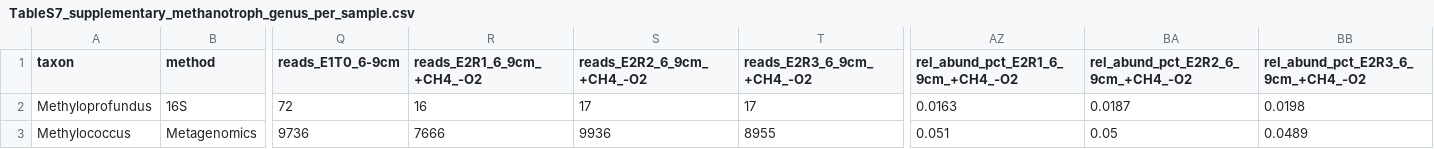
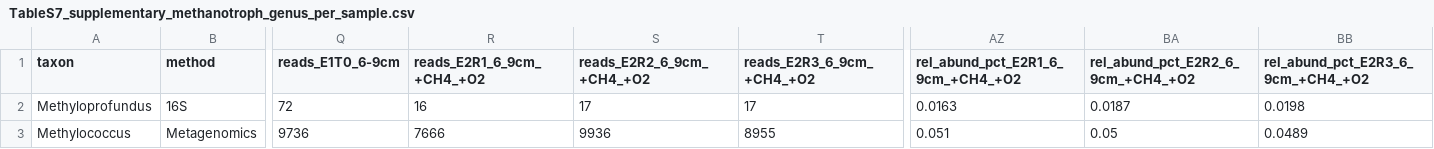
Before and after one commit to jacob8776/antarctic_seep_incubations_peerJ, a CSV file: supplementary/TableS7_supplementary_methanotroph_genus_per_sample.csv, drawn as a sheet; only a part is shown, gaps mark what is left out; the diff names each change by its address in the sheet, - before the commit and + after, or states it on an @@ line.

```diff
--- a/supplementary/TableS7_supplementary_methanotroph_genus_per_sample.csv
+++ b/supplementary/TableS7_supplementary_methanotroph_genus_per_sample.csv
-R1: reads_E2R1_6_9cm_+CH4_-O2
+R1: reads_E2R1_6_9cm_+CH4_+O2
-S1: reads_E2R2_6_9cm_+CH4_-O2
+S1: reads_E2R2_6_9cm_+CH4_+O2
-T1: reads_E2R3_6_9cm_+CH4_-O2
+T1: reads_E2R3_6_9cm_+CH4_+O2
-AZ1: rel_abund_pct_E2R1_6_9cm_+CH4_-O2
+AZ1: rel_abund_pct_E2R1_6_9cm_+CH4_+O2
-BA1: rel_abund_pct_E2R2_6_9cm_+CH4_-O2
+BA1: rel_abund_pct_E2R2_6_9cm_+CH4_+O2
-BB1: rel_abund_pct_E2R3_6_9cm_+CH4_-O2
+BB1: rel_abund_pct_E2R3_6_9cm_+CH4_+O2
```
Also changed, not shown: cycdb_diamond_output/pathway_raw_counts.csv, cycdb_diamond_output/pathway_vst_matrix.csv, 66 other files.
